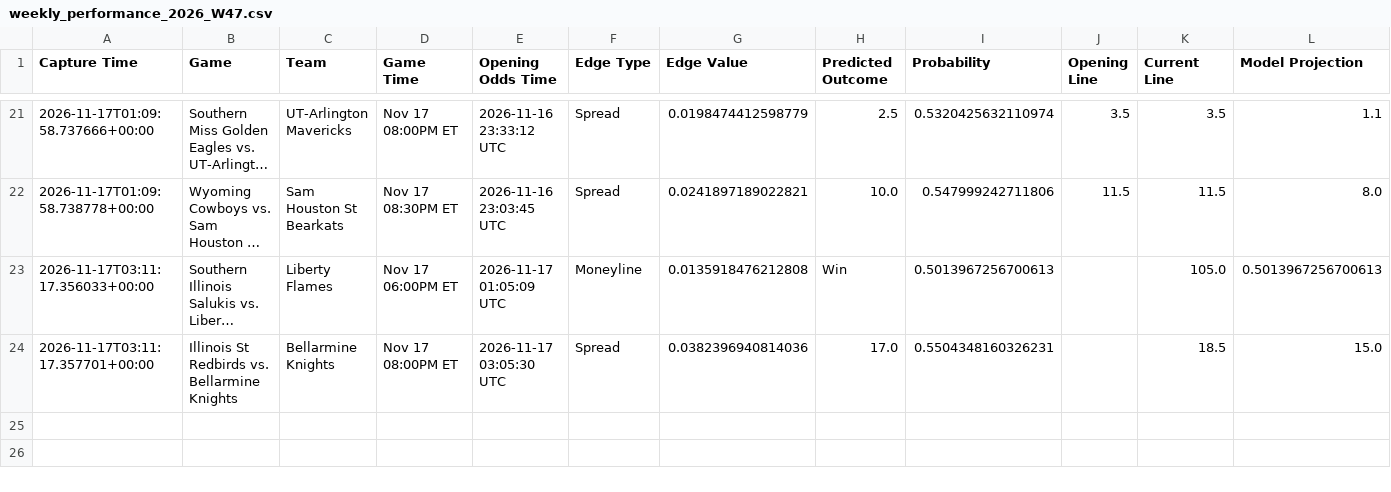
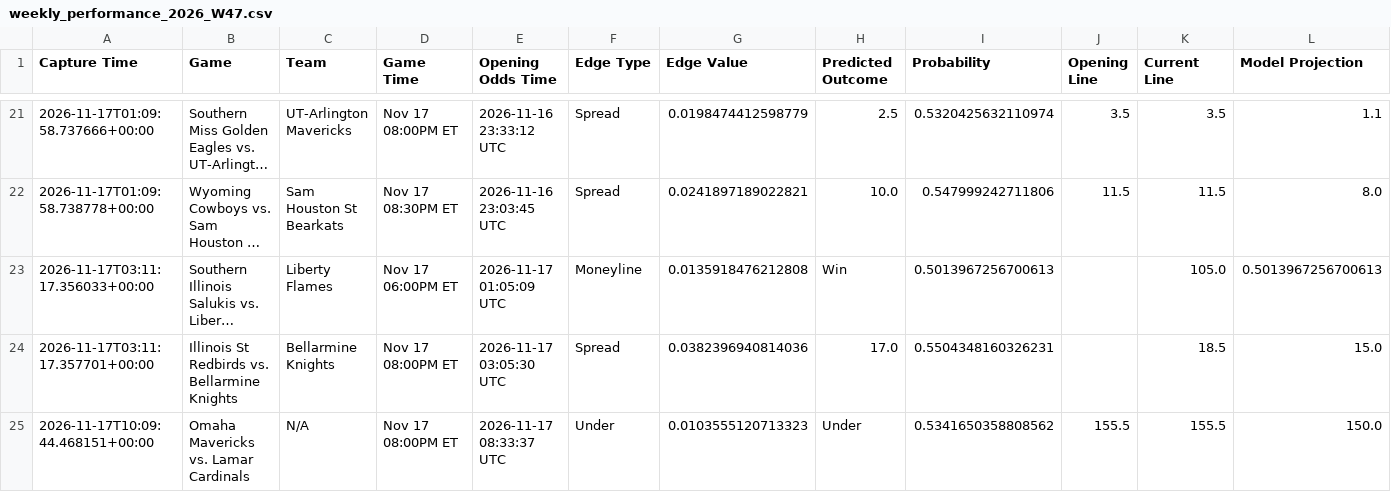
Before and after one commit to trashduty/kp_test, a CSV file: performance_tracking/weekly_performance_2026_W47.csv, drawn as a sheet; only a part is shown, gaps mark what is left out; long unchanged cells end in ….

```diff
--- a/performance_tracking/weekly_performance_2026_W47.csv
+++ b/performance_tracking/weekly_performance_2026_W47.csv
@@ -24 +24,2 @@ Capture Time,Game,Team,Game Time,Opening Odds Time,Edge Type,Edge Value,Predicte
 2026-11-17T03:11:17.357701+00:00,Illinois St Redbirds vs. Bellarmine Knights,Bellarmine Knights,Nov 17 08:00PM ET,2026-11-17 03:05:30 UTC,Spread,0.0382396940814036,17.0,0.5504348160326231,,18.5,15.0
+2026-11-17T10:09:44.468151+00:00,Omaha Mavericks vs. Lamar Cardinals,N/A,Nov 17 08:00PM ET,2026-11-17 08:33:37 UTC,Under,0.0103555120713323,Under,0.5341650358808562,155.5,155.5,150.0
```
Also changed, not shown: 1 other file.
